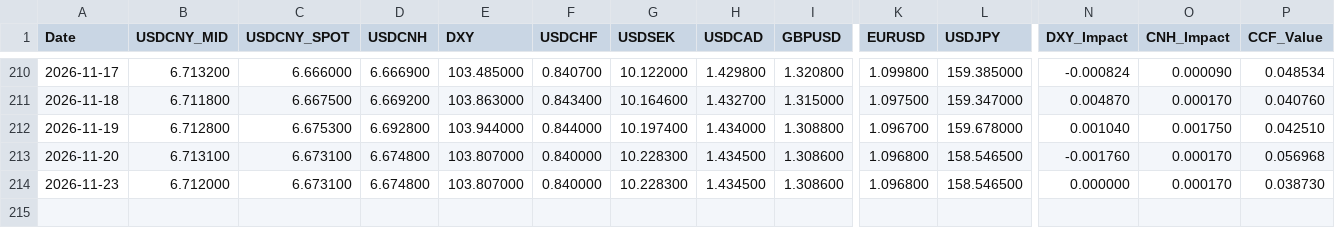
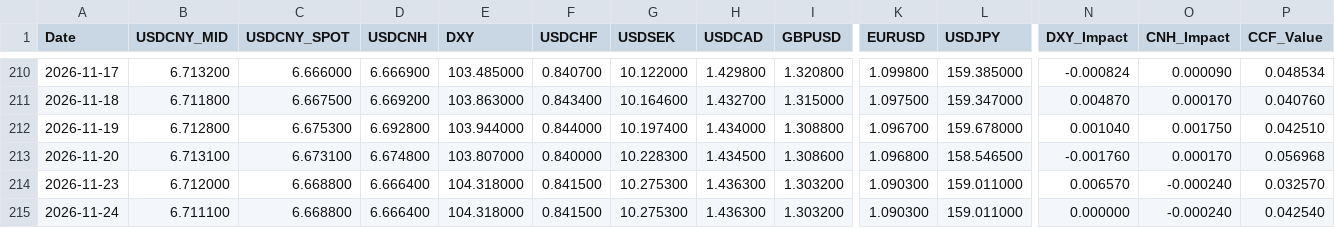
Before and after one commit to MlittleFriend/LittleHelper4CCF, a CSV file: ccf_data.csv, drawn as a sheet; only a part is shown, gaps mark what is left out; rows hold the shown columns only; the diff names each change by its address in the sheet, - before the commit and + after, or states it on an @@ line.

```diff
--- a/ccf_data.csv
+++ b/ccf_data.csv
-C214 (USDCNY_SPOT): 6.673100
+C214 (USDCNY_SPOT): 6.668800
-D214 (USDCNH): 6.674800
+D214 (USDCNH): 6.666400
-E214 (DXY): 103.807000
+E214 (DXY): 104.318000
-F214 (USDCHF): 0.840000
+F214 (USDCHF): 0.841500
-G214 (USDSEK): 10.228300
+G214 (USDSEK): 10.275300
-H214 (USDCAD): 1.434500
+H214 (USDCAD): 1.436300
-I214 (GBPUSD): 1.308600
+I214 (GBPUSD): 1.303200
-K214 (EURUSD): 1.096800
+K214 (EURUSD): 1.090300
-L214 (USDJPY): 158.546500
+L214 (USDJPY): 159.011000
-N214 (DXY_Impact): 0.000000
+N214 (DXY_Impact): 0.006570
-O214 (CNH_Impact): 0.000170
+O214 (CNH_Impact): -0.000240
-P214 (CCF_Value): 0.038730
+P214 (CCF_Value): 0.032570
+row 215: 2026-11-24 | 6.711100 | 6.668800 | 6.666400 | 104.318000 | 0.841500 | 10.275300 | 1.436300 | 1.303200 | 1.090300 | 159.011000 | 0.000000 | -0.000240 | 0.042540
```
